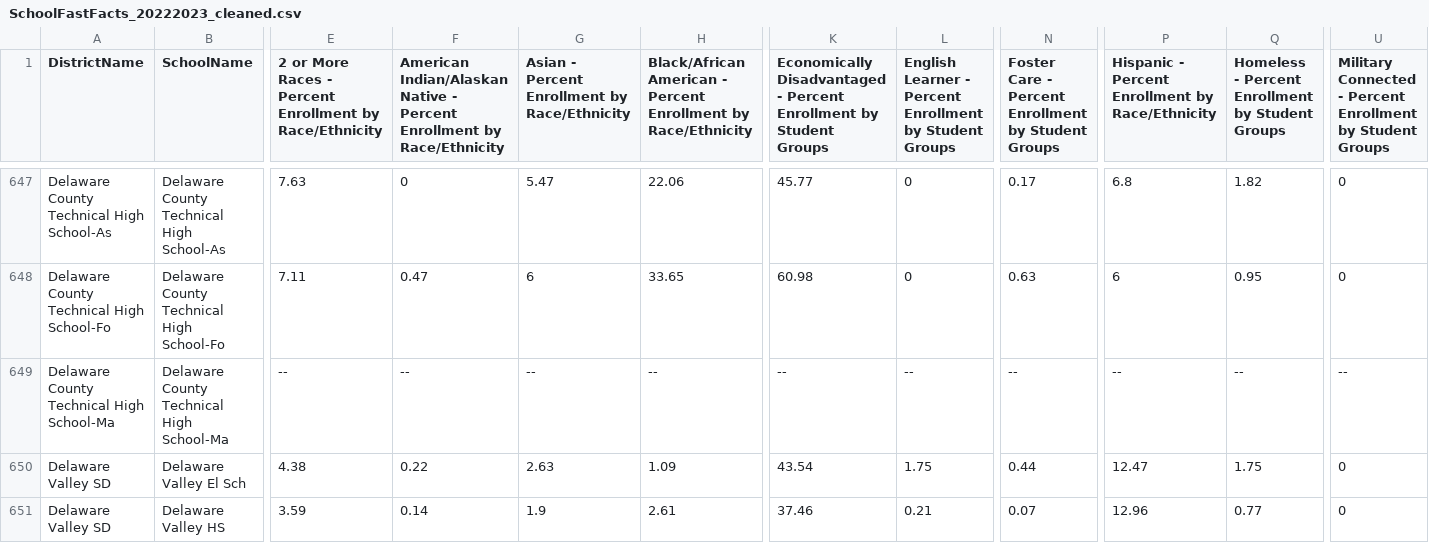
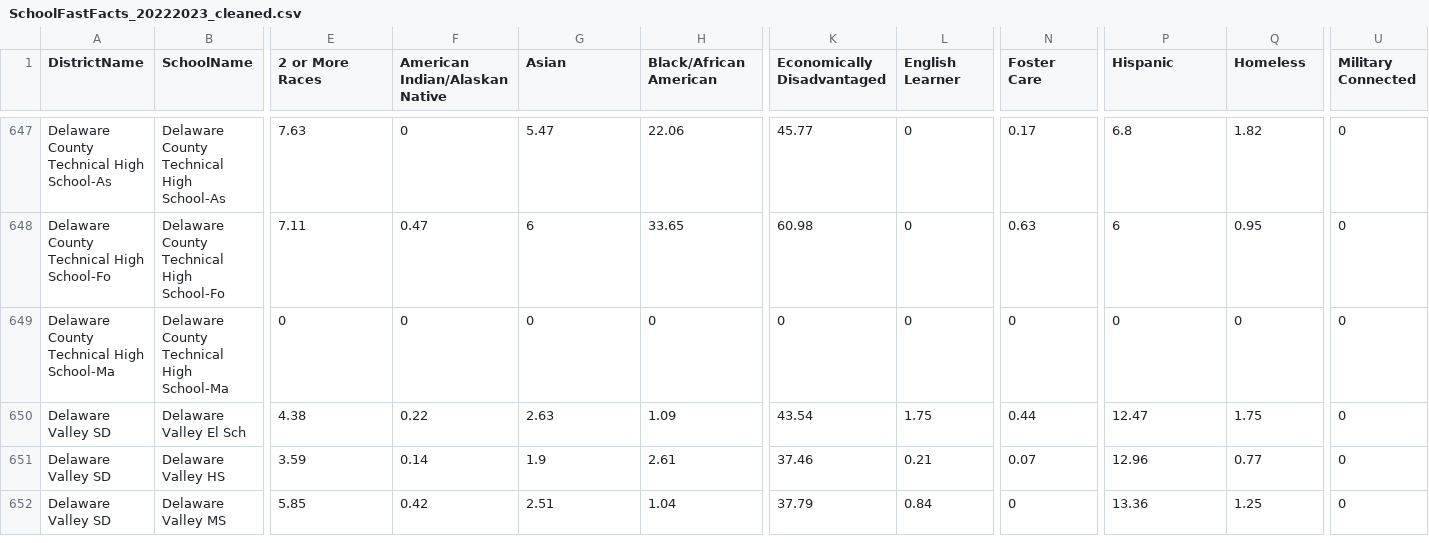
Before and after one commit to caleK1/dbms_proj, a CSV file: data/SchoolFastFacts/SchoolFastFacts_20222023_cleaned.csv, drawn as a sheet; only a part is shown, gaps mark what is left out; the shorter side is filled out with more unchanged rows; the diff covers the shown part only; the diff names each change by its address in the sheet, - before the commit and + after, or states it on an @@ line.

Commit message:
School displays working again

```diff
--- a/data/SchoolFastFacts/SchoolFastFacts_20222023_cleaned.csv
+++ b/data/SchoolFastFacts/SchoolFastFacts_20222023_cleaned.csv
-E1: 2 or More Races - Percent Enrollment by Race/Ethnicity
+E1: 2 or More Races
-F1: …Indian/Alaskan Native - Percent Enrollment by Race/Ethnicity
+F1: …Indian/Alaskan Native
-G1: Asian - Percent Enrollment by Race/Ethnicity
+G1: Asian
-H1: Black/African American - Percent Enrollment by Race/Ethnicity
+H1: Black/African American
-K1: Economically Disadvantaged - Percent Enrollment by Student Groups
+K1: Economically Disadvantaged
-L1: English Learner - Percent Enrollment by Student Groups
+L1: English Learner
-N1: Foster Care - Percent Enrollment by Student Groups
+N1: Foster Care
-P1: Hispanic - Percent Enrollment by Race/Ethnicity
+P1: Hispanic
-Q1: Homeless - Percent Enrollment by Student Groups
+Q1: Homeless
-U1: Military Connected - Percent Enrollment by Student Groups
+U1: Military Connected
-E649 (2 or More Races): --
+E649 (2 or More Races): 0
-F649 (American Indian/Alaskan Native): --
+F649 (American Indian/Alaskan Native): 0
-G649 (Asian): --
+G649 (Asian): 0
-H649 (Black/African American): --
+H649 (Black/African American): 0
-K649 (Economically Disadvantaged): --
+K649 (Economically Disadvantaged): 0
-L649 (English Learner): --
+L649 (English Learner): 0
-N649 (Foster Care): --
+N649 (Foster Care): 0
-P649 (Hispanic): --
+P649 (Hispanic): 0
-Q649 (Homeless): --
+Q649 (Homeless): 0
-U649 (Military Connected): --
+U649 (Military Connected): 0
```
Also changed, not shown: 10 edited cells elsewhere in this file, data/SchoolFastFacts/SchoolFastFacts_20182019_cleaned.csv, data/SchoolFastFacts/SchoolFastFacts_20192020_cleaned.csv, 7 other files.
